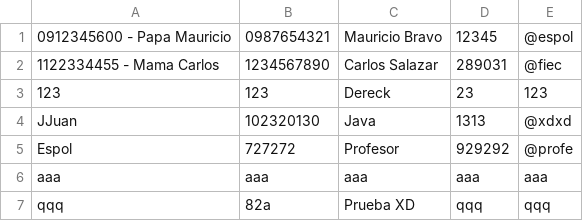
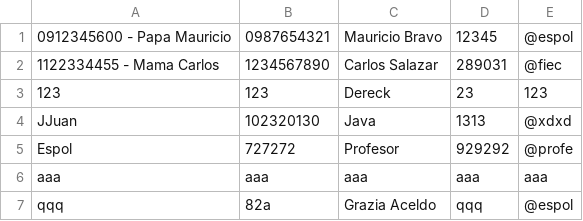
Before and after one commit to mbravop/POO-P2-G06, a CSV file: ProyectoPOOG6P2/src/main/resources/grupo6/proyectopoog6p2/files/listaClientes.csv, drawn as a sheet.

```diff
--- a/ProyectoPOOG6P2/src/main/resources/grupo6/proyectopoog6p2/files/listaClientes.csv
+++ b/ProyectoPOOG6P2/src/main/resources/grupo6/proyectopoog6p2/files/listaClientes.csv
@@ -6,2 +6,2 @@ Espol;727272;Profesor;929292;@profe
 aaa;aaa;aaa;aaa;aaa
-qqq;82a;Prueba XD;qqq;qqq
+qqq;82a;Grazia Aceldo;qqq;@espol
```
Also changed, not shown: ProyectoPOOG6P2/src/main/resources/grupo6/proyectopoog6p2/files/listaEmpleados.csv, ProyectoPOOG6P2/target/classes/grupo6/proyectopoog6p2/files/listaClientes.csv, 1 other file.
